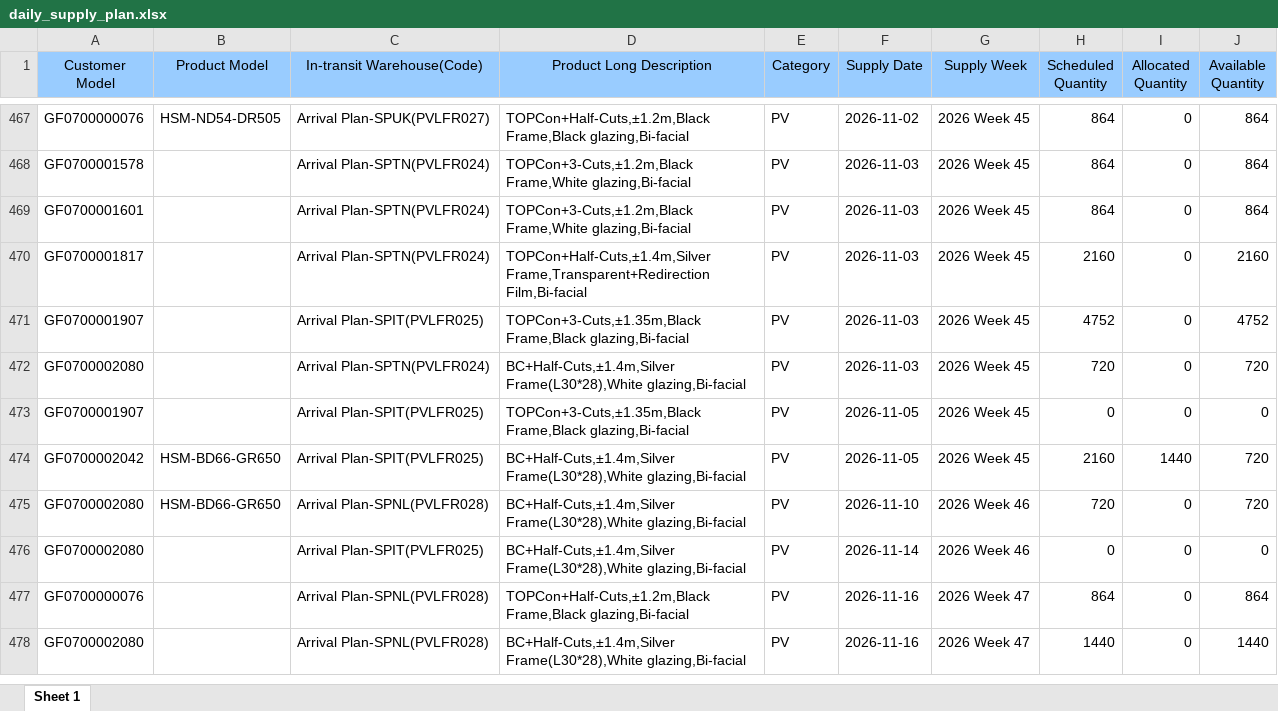
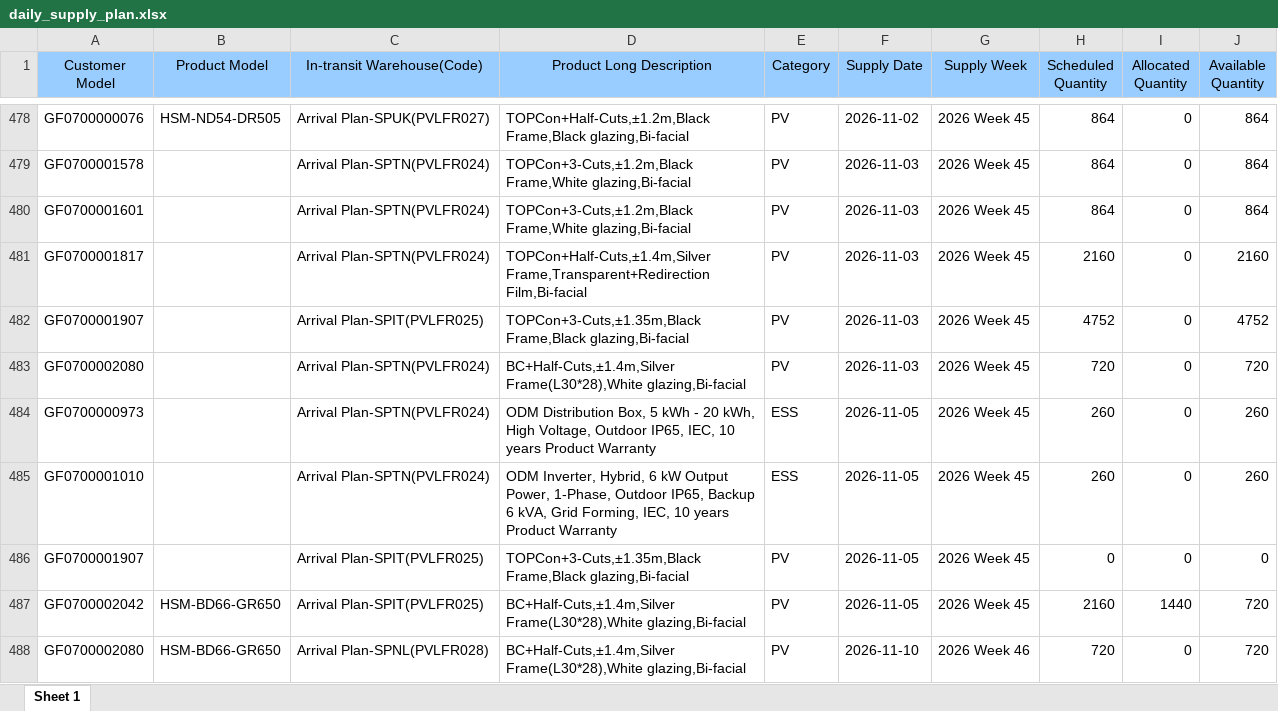
Before and after one commit to hantsuii/EUPV2026, an Excel workbook: templates/daily_supply_plan.xlsx, sheet Sheet 1, drawn as a sheet; only a part is shown, gaps mark what is left out; the shorter side is filled out with more unchanged rows; values as stored, in another font and other column widths than the file's, no borders; the diff covers the shown part only; the diff names each change by its address in the sheet, - before the commit and + after, or states it on an @@ line.

```diff
--- a/templates/daily_supply_plan.xlsx (sheet Sheet 1)
+++ b/templates/daily_supply_plan.xlsx (sheet Sheet 1)
+row 484: GF0700000973 |  | Arrival Plan-SPTN(PVLFR024) | ODM Distribution Box, 5 kWh - 20 kWh, High Voltage, Outdoor IP65, IEC, 10 years Product Warranty | ESS | 2026-11-05 | 2026 Week 45 | 260 | 0 | 260
+row 485: GF0700001010 |  | Arrival Plan-SPTN(PVLFR024) | ODM Inverter, Hybrid, 6 kW Output Power, 1-Phase, Outdoor IP65, Backup 6 kVA, Grid Forming, IEC, 10 years Product Warranty | ESS | 2026-11-05 | 2026 Week 45 | 260 | 0 | 260
```
Also changed, not shown: 15 added rows, 1 removed row, 15 moved rows and 75 edited cells elsewhere in this sheet, templates/inventory.xlsx, templates/orderfile_base.xlsx, 1 other file.
